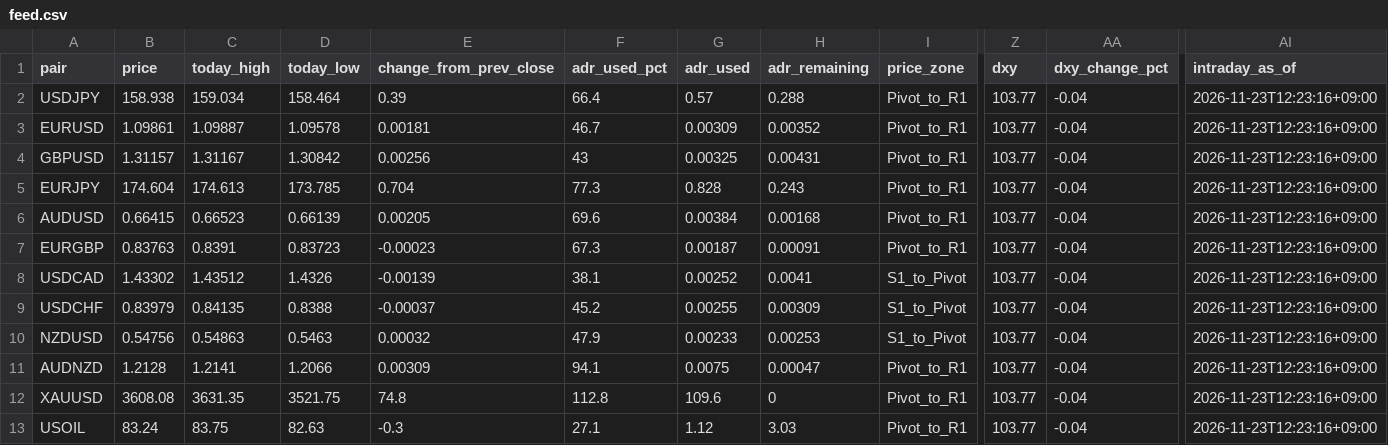
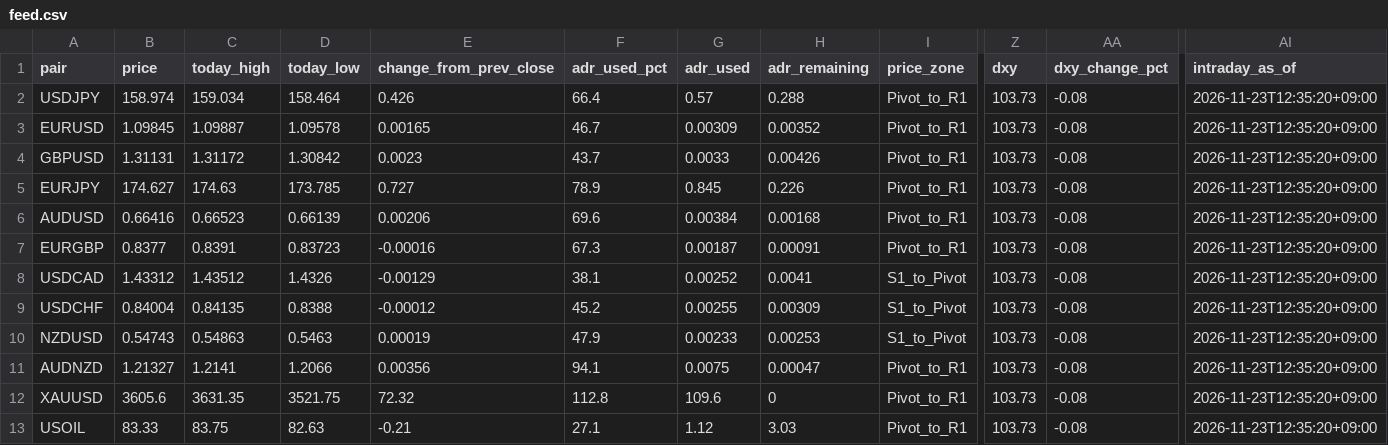
Before and after one commit to MFlab-inc/FXDaily-Levels, a CSV file: data/feed.csv, drawn as a sheet; only a part is shown, gaps mark what is left out; the diff names each change by its address in the sheet, - before the commit and + after, or states it on an @@ line.

```diff
--- a/data/feed.csv
+++ b/data/feed.csv
-B2 (price): 158.938
+B2 (price): 158.974
-E2 (change_from_prev_close): 0.39
+E2 (change_from_prev_close): 0.426
-Z2:Z13 (dxy): 103.77
+Z2:Z13 (dxy): 103.73
-AA2:AA13 (dxy_change_pct): -0.04
+AA2:AA13 (dxy_change_pct): -0.08
-AI2:AI13 (intraday_as_of): 2026-11-23T12:23:16+09:00
+AI2:AI13 (intraday_as_of): 2026-11-23T12:35:20+09:00
-B3 (price): 1.09861
+B3 (price): 1.09845
-E3 (change_from_prev_close): 0.00181
+E3 (change_from_prev_close): 0.00165
-B4 (price): 1.31157
+B4 (price): 1.31131
-C4 (today_high): 1.31167
+C4 (today_high): 1.31172
-E4 (change_from_prev_close): 0.00256
+E4 (change_from_prev_close): 0.0023
-F4 (adr_used_pct): 43
+F4 (adr_used_pct): 43.7
-G4 (adr_used): 0.00325
+G4 (adr_used): 0.0033
-H4 (adr_remaining): 0.00431
+H4 (adr_remaining): 0.00426
-B5 (price): 174.604
+B5 (price): 174.627
-C5 (today_high): 174.613
+C5 (today_high): 174.63
-E5 (change_from_prev_close): 0.704
+E5 (change_from_prev_close): 0.727
-F5 (adr_used_pct): 77.3
+F5 (adr_used_pct): 78.9
-G5 (adr_used): 0.828
+G5 (adr_used): 0.845
-H5 (adr_remaining): 0.243
+H5 (adr_remaining): 0.226
-B6 (price): 0.66415
+B6 (price): 0.66416
-E6 (change_from_prev_close): 0.00205
+E6 (change_from_prev_close): 0.00206
-B7 (price): 0.83763
+B7 (price): 0.8377
-E7 (change_from_prev_close): -0.00023
+E7 (change_from_prev_close): -0.00016
-B8 (price): 1.43302
+B8 (price): 1.43312
-E8 (change_from_prev_close): -0.00139
+E8 (change_from_prev_close): -0.00129
-B9 (price): 0.83979
+B9 (price): 0.84004
-E9 (change_from_prev_close): -0.00037
+E9 (change_from_prev_close): -0.00012
-B10 (price): 0.54756
+B10 (price): 0.54743
-E10 (change_from_prev_close): 0.00032
+E10 (change_from_prev_close): 0.00019
-B11 (price): 1.2128
+B11 (price): 1.21327
-E11 (change_from_prev_close): 0.00309
+E11 (change_from_prev_close): 0.00356
-B12 (price): 3608.08
+B12 (price): 3605.6
-E12 (change_from_prev_close): 74.8
+E12 (change_from_prev_close): 72.32
-B13 (price): 83.24
+B13 (price): 83.33
-E13 (change_from_prev_close): -0.3
+E13 (change_from_prev_close): -0.21
```
Also changed, not shown: 6 other files.
